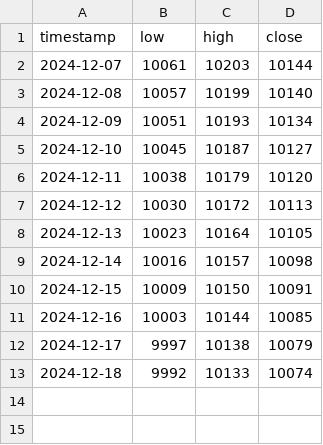
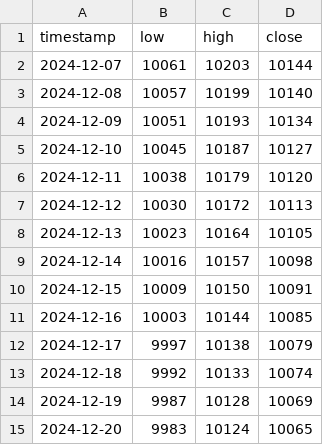
Before and after one commit to Anggar-In/Machine-Learning, a CSV file: stock_price_predictions/forecastResults/ADMF_A96_M165_forecast.csv, drawn as a sheet; the diff names each change by its address in the sheet, - before the commit and + after, or states it on an @@ line.

Commit message:
update forcast result

```diff
--- a/stock_price_predictions/forecastResults/ADMF_A96_M165_forecast.csv
+++ b/stock_price_predictions/forecastResults/ADMF_A96_M165_forecast.csv
+row 14: 2024-12-19 | 9987 | 10128 | 10069
+row 15: 2024-12-20 | 9983 | 10124 | 10065
```
Also changed, not shown: stock_price_predictions/forecastResults/AALI_A93_M176_forecast.csv, stock_price_predictions/forecastResults/AMFG_A92_M116_forecast.csv, 37 other files.
